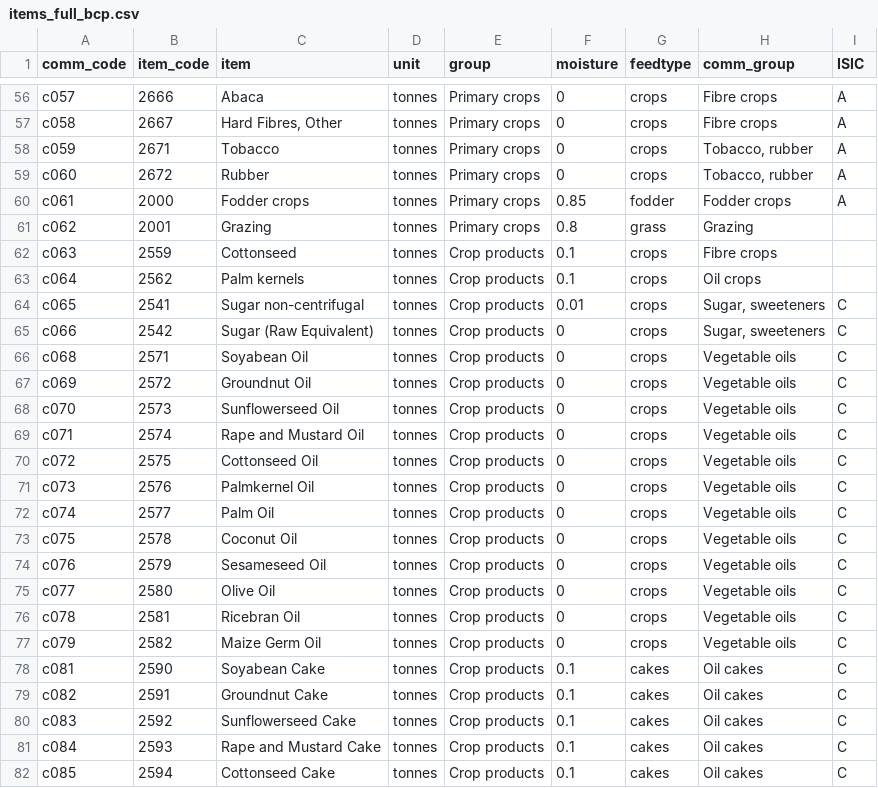
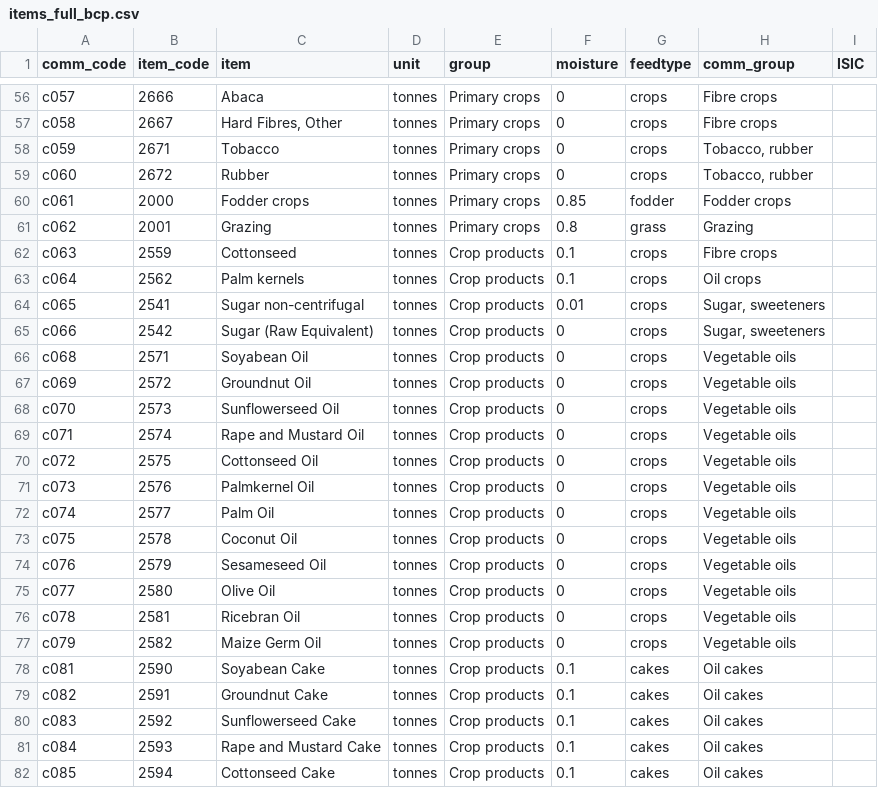
Before and after one commit to Nmondo/fabio_bfp, a CSV file: inst/items_full_bcp.csv, drawn as a sheet; only a part is shown, gaps mark what is left out; the diff covers the shown part only; the diff names each change by its address in the sheet, - before the commit and + after, or states it on an @@ line.

```diff
--- a/inst/items_full_bcp.csv
+++ b/inst/items_full_bcp.csv
-I56:I60 (ISIC): A
+I56:I60 (ISIC): (empty)
-I64:I82 (ISIC): C
+I64:I82 (ISIC): (empty)
```
Also changed, not shown: 123 edited cells elsewhere in this file, 1 other file.
